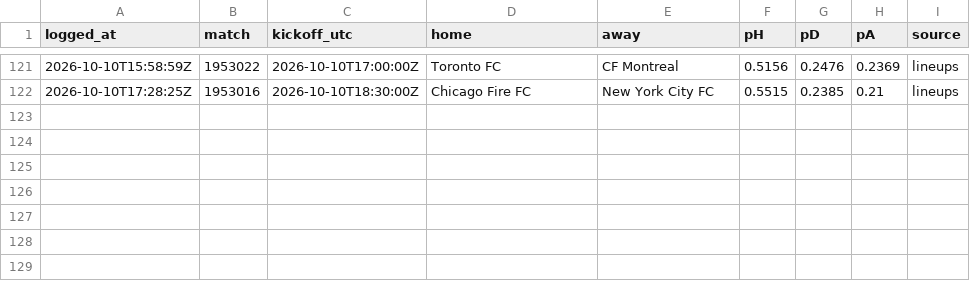
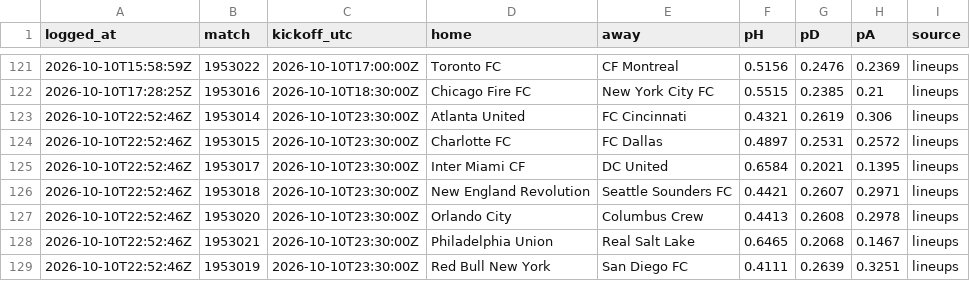
Before and after one commit to pitchperception/pitch-perception, a CSV file: data/forecast_log.csv, drawn as a sheet; only a part is shown, gaps mark what is left out; the diff names each change by its address in the sheet, - before the commit and + after, or states it on an @@ line.

```diff
--- a/data/forecast_log.csv
+++ b/data/forecast_log.csv
+row 123: 2026-10-10T22:52:46Z | 1953014 | 2026-10-10T23:30:00Z | Atlanta United | FC Cincinnati | 0.4321 | 0.2619 | 0.306 | lineups
+row 124: 2026-10-10T22:52:46Z | 1953015 | 2026-10-10T23:30:00Z | Charlotte FC | FC Dallas | 0.4897 | 0.2531 | 0.2572 | lineups
+row 125: 2026-10-10T22:52:46Z | 1953017 | 2026-10-10T23:30:00Z | Inter Miami CF | DC United | 0.6584 | 0.2021 | 0.1395 | lineups
+row 126: 2026-10-10T22:52:46Z | 1953018 | 2026-10-10T23:30:00Z | New England Revolution | Seattle Sounders FC | 0.4421 | 0.2607 | 0.2971 | lineups
+row 127: 2026-10-10T22:52:46Z | 1953020 | 2026-10-10T23:30:00Z | Orlando City | Columbus Crew | 0.4413 | 0.2608 | 0.2978 | lineups
+row 128: 2026-10-10T22:52:46Z | 1953021 | 2026-10-10T23:30:00Z | Philadelphia Union | Real Salt Lake | 0.6465 | 0.2068 | 0.1467 | lineups
+row 129: 2026-10-10T22:52:46Z | 1953019 | 2026-10-10T23:30:00Z | Red Bull New York | San Diego FC | 0.4111 | 0.2639 | 0.3251 | lineups
```
Also changed, not shown: 2 other files.
